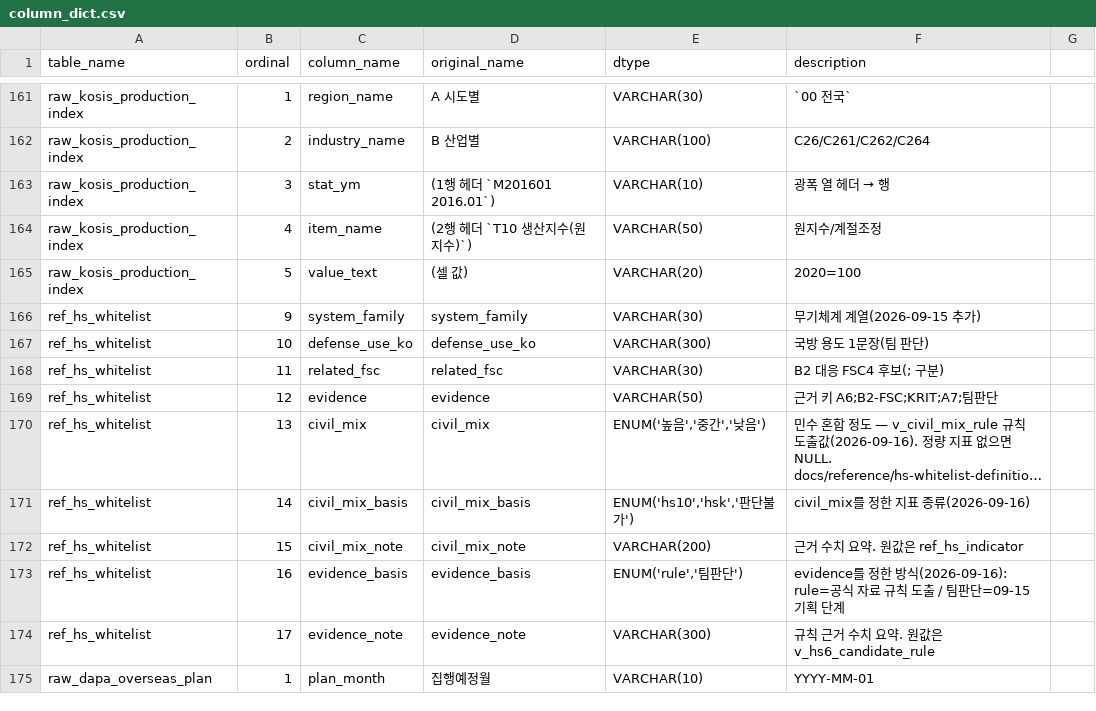
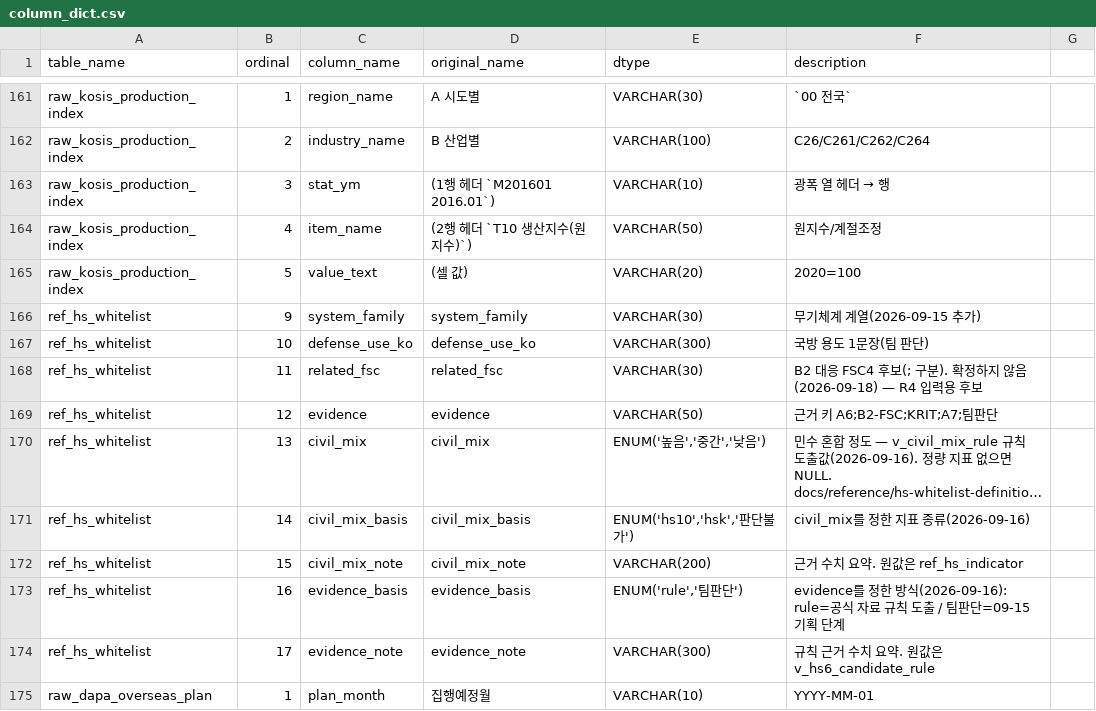
Before and after one commit to tchoco313/defense_dashboard, a CSV file: db/column_dict.csv, drawn as a sheet; only a part is shown, gaps mark what is left out; long unchanged cells end in ….

```diff
--- a/db/column_dict.csv
+++ b/db/column_dict.csv
@@ -167,3 +167,3 @@ ref_hs_whitelist,9,system_family,system_family,VARCHAR(30),무기체계 계열(2
 ref_hs_whitelist,10,defense_use_ko,defense_use_ko,VARCHAR(300),국방 용도 1문장(팀 판단)
-ref_hs_whitelist,11,related_fsc,related_fsc,VARCHAR(30),B2 대응 FSC4 후보(; 구분)
+ref_hs_whitelist,11,related_fsc,related_fsc,VARCHAR(30),B2 대응 FSC4 후보(; 구분). 확정하지 않음(2026-09-18) — R4 입력용 후보
 ref_hs_whitelist,12,evidence,evidence,VARCHAR(50),근거 키 A6;B2-FSC;KRIT;A7;팀판단
```
Also changed, not shown: db/meta_dataset.csv, 17 other files.
